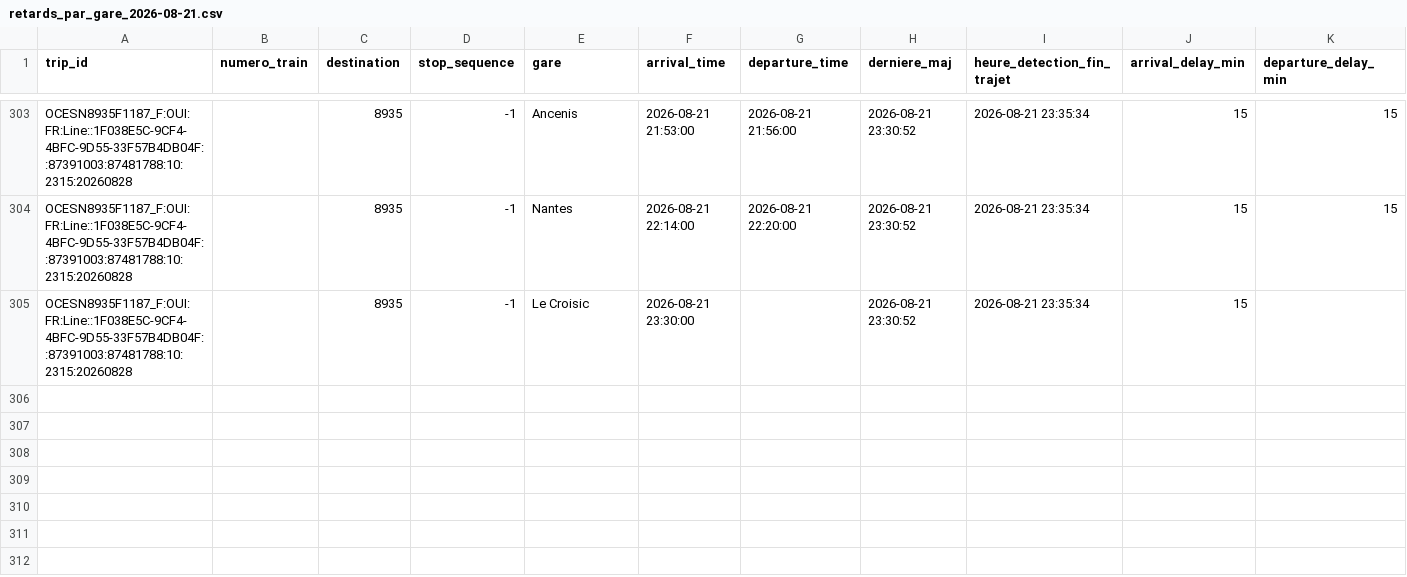
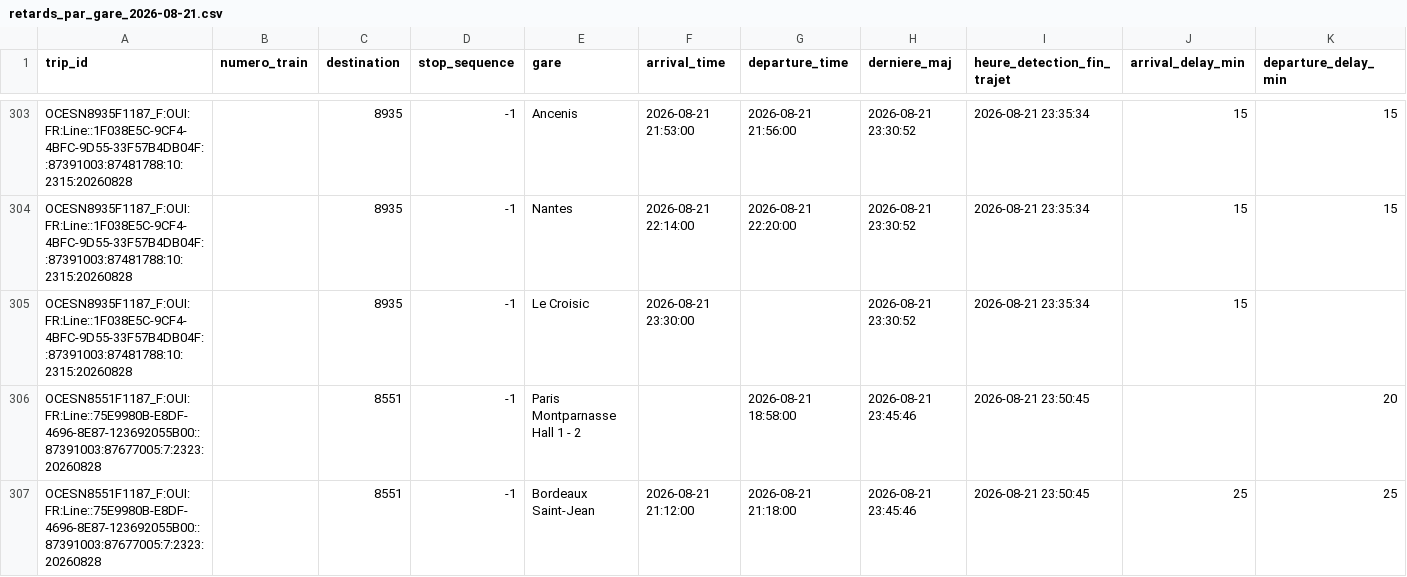
Before and after one commit to lflachot-dotcom/retards-trains, a CSV file: data/retards_par_gare_2026-08-21.csv, drawn as a sheet; only a part is shown, gaps mark what is left out; the diff names each change by its address in the sheet, - before the commit and + after, or states it on an @@ line.

```diff
--- a/data/retards_par_gare_2026-08-21.csv
+++ b/data/retards_par_gare_2026-08-21.csv
+row 306: OCESN8551F1187_F:OUI:FR:Line::75E9980B-E8DF-4696-8E87-123692055B00::87391003:87677005:7:2323:20260828 |  | 8551 | -1 | Paris Montparnasse Hall 1 - 2 |  | 2026-08-21 18:58:00 | 2026-08-21 23:45:46 | 2026-08-21 23:50:45 |  | 20
+row 307: OCESN8551F1187_F:OUI:FR:Line::75E9980B-E8DF-4696-8E87-123692055B00::87391003:87677005:7:2323:20260828 |  | 8551 | -1 | Bordeaux Saint-Jean | 2026-08-21 21:12:00 | 2026-08-21 21:18:00 | 2026-08-21 23:45:46 | 2026-08-21 23:50:45 | 25 | 25
```
Also changed, not shown: data/arrets_en_cours.csv.
